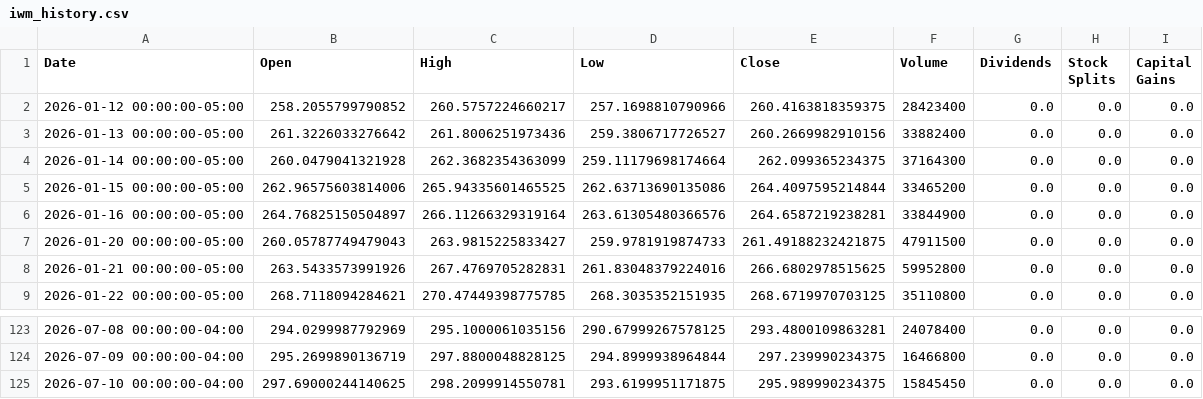
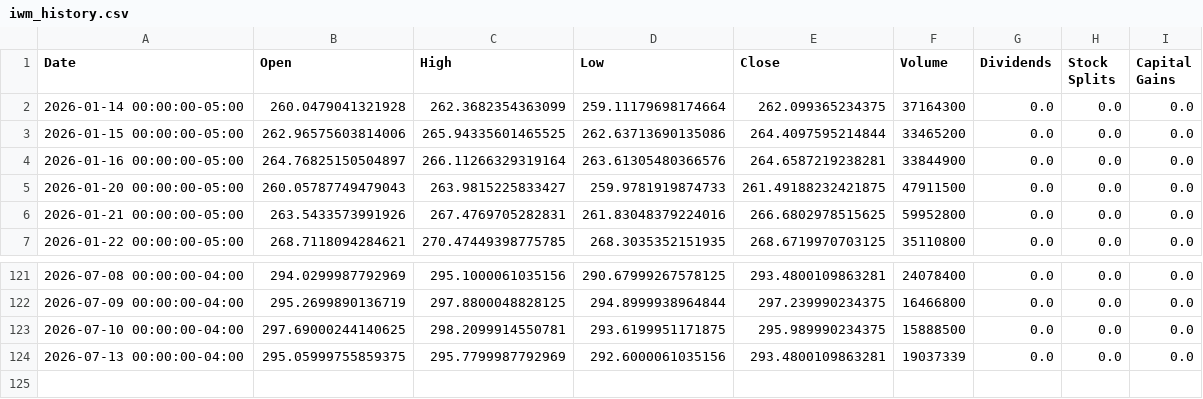
Before and after one commit to richardchitman-prog/fixed-reit-tracker, a CSV file: public/data/iwm_history.csv, drawn as a sheet; only a part is shown, gaps mark what is left out.

```diff
--- a/public/data/iwm_history.csv
+++ b/public/data/iwm_history.csv
@@ -1,4 +1,2 @@
 Date,Open,High,Low,Close,Volume,Dividends,Stock Splits,Capital Gains
-2026-01-12 00:00:00-05:00,258.2055799790852,260.5757224660217,257.1698810790966,260.4163818359375,28423400,0.0,0.0,0.0
-2026-01-13 00:00:00-05:00,261.3226033276642,261.8006251973436,259.3806717726527,260.2669982910156,33882400,0.0,0.0,0.0
 2026-01-14 00:00:00-05:00,260.0479041321928,262.3682354363099,259.11179698174664,262.099365234375,37164300,0.0,0.0,0.0
@@ -124,2 +122,3 @@ Date,Open,High,Low,Close,Volume,Dividends,Stock Splits,Capital Gains
 2026-07-09 00:00:00-04:00,295.2699890136719,297.8800048828125,294.8999938964844,297.239990234375,16466800,0.0,0.0,0.0
-2026-07-10 00:00:00-04:00,297.69000244140625,298.2099914550781,293.6199951171875,295.989990234375,15845450,0.0,0.0,0.0
+2026-07-10 00:00:00-04:00,297.69000244140625,298.2099914550781,293.6199951171875,295.989990234375,15888500,0.0,0.0,0.0
+2026-07-13 00:00:00-04:00,295.05999755859375,295.7799987792969,292.6000061035156,293.4800109863281,19037339,0.0,0.0,0.0
```
Also changed, not shown: public/data/ewz_history.csv, public/data/mort_history.csv, 38 other files.
